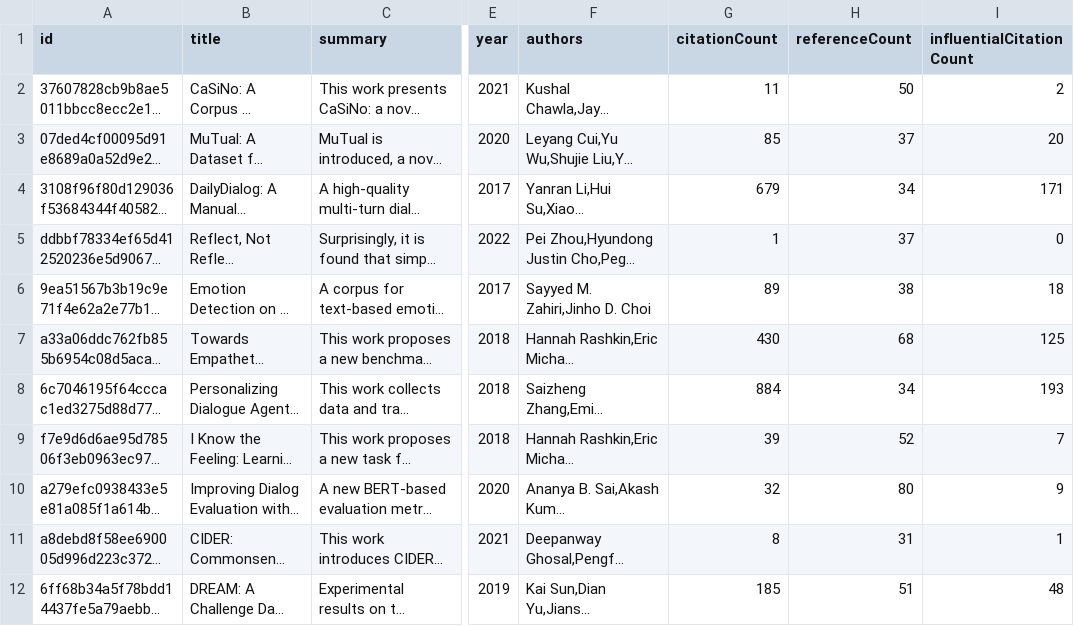
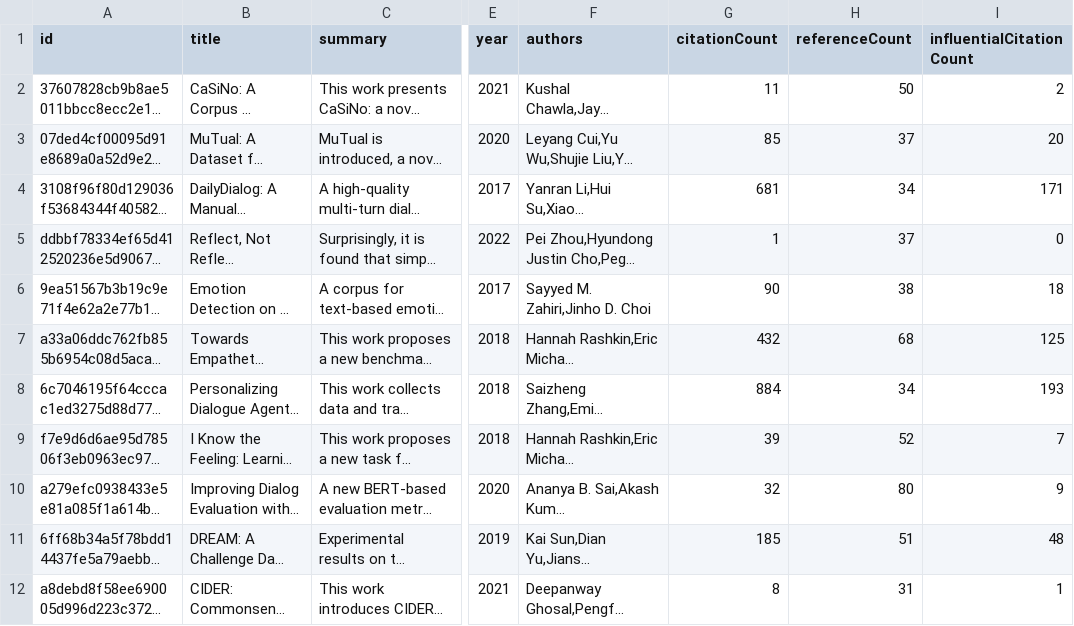
Before and after one commit to avi-jit/pegah-lit-review, a CSV file: data/currentPapers.csv, drawn as a sheet; only a part is shown, gaps mark what is left out; long unchanged cells end in …; the diff names each change by its address in the sheet, - before the commit and + after, or states it on an @@ line.

Commit message:
Update paper data

```diff
--- a/data/currentPapers.csv
+++ b/data/currentPapers.csv
-G4 (citationCount): 679
+G4 (citationCount): 681
-G6 (citationCount): 89
+G6 (citationCount): 90
-G7 (citationCount): 430
+G7 (citationCount): 432
@@ row 12 moved to row 11: 6ff68b34a5f78bdd14437fe5a79aebbc42c26467 @@
```
Also changed, not shown: 2 other files.
